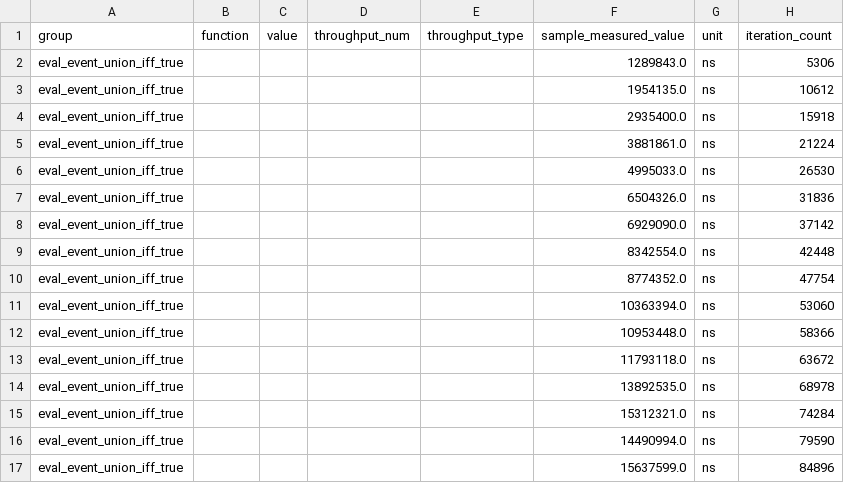
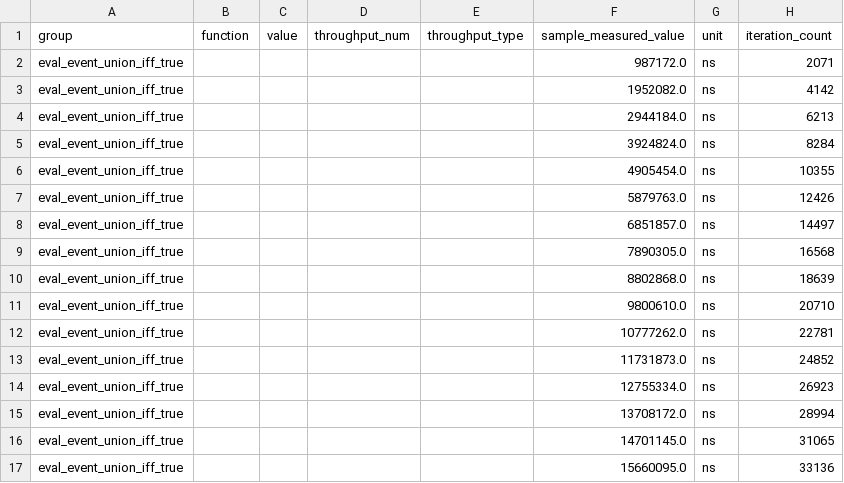
Before and after one commit to kleverhq/wavepeek, a CSV file: bench/expr/runs/c2-event-runtime-candidate/eval_event_union_iff_true.raw.csv, drawn as a sheet; only a part is shown; the diff covers the shown part only.

```diff
--- a/bench/expr/runs/c2-event-runtime-candidate/eval_event_union_iff_true.raw.csv
+++ b/bench/expr/runs/c2-event-runtime-candidate/eval_event_union_iff_true.raw.csv
@@ -1,17 +1,17 @@
 group,function,value,throughput_num,throughput_type,sample_measured_value,unit,iteration_count
-eval_event_union_iff_true,,,,,1289843.0,ns,5306
-eval_event_union_iff_true,,,,,1954135.0,ns,10612
-eval_event_union_iff_true,,,,,2935400.0,ns,15918
-eval_event_union_iff_true,,,,,3881861.0,ns,21224
-eval_event_union_iff_true,,,,,4995033.0,ns,26530
-eval_event_union_iff_true,,,,,6504326.0,ns,31836
-eval_event_union_iff_true,,,,,6929090.0,ns,37142
-eval_event_union_iff_true,,,,,8342554.0,ns,42448
-eval_event_union_iff_true,,,,,8774352.0,ns,47754
-eval_event_union_iff_true,,,,,10363394.0,ns,53060
-eval_event_union_iff_true,,,,,10953448.0,ns,58366
-eval_event_union_iff_true,,,,,11793118.0,ns,63672
-eval_event_union_iff_true,,,,,13892535.0,ns,68978
-eval_event_union_iff_true,,,,,15312321.0,ns,74284
-eval_event_union_iff_true,,,,,14490994.0,ns,79590
-eval_event_union_iff_true,,,,,15637599.0,ns,84896
+eval_event_union_iff_true,,,,,987172.0,ns,2071
+eval_event_union_iff_true,,,,,1952082.0,ns,4142
+eval_event_union_iff_true,,,,,2944184.0,ns,6213
+eval_event_union_iff_true,,,,,3924824.0,ns,8284
+eval_event_union_iff_true,,,,,4905454.0,ns,10355
+eval_event_union_iff_true,,,,,5879763.0,ns,12426
+eval_event_union_iff_true,,,,,6851857.0,ns,14497
+eval_event_union_iff_true,,,,,7890305.0,ns,16568
+eval_event_union_iff_true,,,,,8802868.0,ns,18639
+eval_event_union_iff_true,,,,,9800610.0,ns,20710
+eval_event_union_iff_true,,,,,10777262.0,ns,22781
+eval_event_union_iff_true,,,,,11731873.0,ns,24852
+eval_event_union_iff_true,,,,,12755334.0,ns,26923
+eval_event_union_iff_true,,,,,13708172.0,ns,28994
+eval_event_union_iff_true,,,,,14701145.0,ns,31065
+eval_event_union_iff_true,,,,,15660095.0,ns,33136
```
Also changed, not shown: 168 edited cells elsewhere in this file, bench/expr/runs/c2-event-runtime-candidate/bind_event_union_iff.raw.csv, bench/expr/runs/c2-event-runtime-candidate/eval_event_union_iff_unknown.raw.csv, 10 other files.
